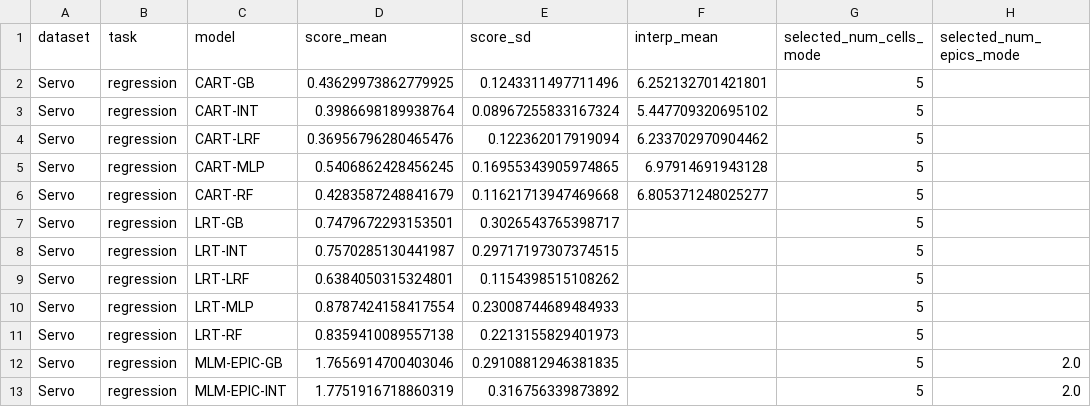
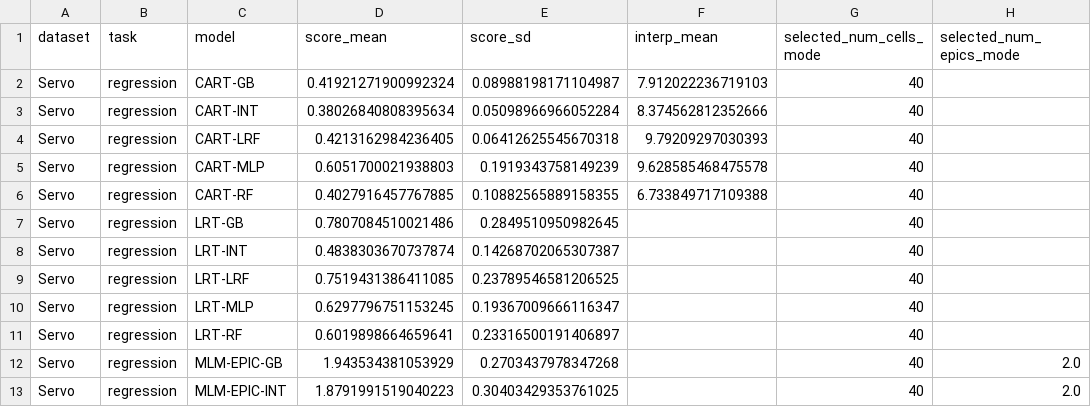
Before and after one commit to ZhKuriabov/SynthTreeClaude, a CSV file: SynthTree/main_accuracy_cosup_Servo.csv, drawn as a sheet; only a part is shown; the diff covers the shown part only.

```diff
--- a/SynthTree/main_accuracy_cosup_Servo.csv
+++ b/SynthTree/main_accuracy_cosup_Servo.csv
@@ -1,13 +1,13 @@
 dataset,task,model,score_mean,score_sd,interp_mean,selected_num_cells_mode,selected_num_epics_mode
-Servo,regression,CART-GB,0.43629973862779925,0.1243311497711496,6.252132701421801,5,
-Servo,regression,CART-INT,0.3986698189938764,0.08967255833167324,5.447709320695102,5,
-Servo,regression,CART-LRF,0.36956796280465476,0.122362017919094,6.233702970904462,5,
-Servo,regression,CART-MLP,0.5406862428456245,0.16955343905974865,6.97914691943128,5,
-Servo,regression,CART-RF,0.4283587248841679,0.11621713947469668,6.805371248025277,5,
-Servo,regression,LRT-GB,0.7479672293153501,0.3026543765398717,,5,
-Servo,regression,LRT-INT,0.7570285130441987,0.29717197307374515,,5,
-Servo,regression,LRT-LRF,0.6384050315324801,0.1154398515108262,,5,
-Servo,regression,LRT-MLP,0.8787424158417554,0.23008744689484933,,5,
-Servo,regression,LRT-RF,0.8359410089557138,0.2213155829401973,,5,
-Servo,regression,MLM-EPIC-GB,1.7656914700403046,0.29108812946381835,,5,2.0
-Servo,regression,MLM-EPIC-INT,1.7751916718860319,0.316756339873892,,5,2.0
+Servo,regression,CART-GB,0.41921271900992324,0.08988198171104987,7.912022236719103,40,
+Servo,regression,CART-INT,0.38026840808395634,0.05098966966052284,8.374562812352666,40,
+Servo,regression,CART-LRF,0.4213162984236405,0.06412625545670318,9.79209297030393,40,
+Servo,regression,CART-MLP,0.6051700021938803,0.1919343758149239,9.628585468475578,40,
+Servo,regression,CART-RF,0.4027916457767885,0.10882565889158355,6.733849717109388,40,
+Servo,regression,LRT-GB,0.7807084510021486,0.2849510950982645,,40,
+Servo,regression,LRT-INT,0.4838303670737874,0.14268702065307387,,40,
+Servo,regression,LRT-LRF,0.7519431386411085,0.23789546581206525,,40,
+Servo,regression,LRT-MLP,0.6297796751153245,0.19367009666116347,,40,
+Servo,regression,LRT-RF,0.6019898664659641,0.23316500191406897,,40,
+Servo,regression,MLM-EPIC-GB,1.943534381053929,0.2703437978347268,,40,2.0
+Servo,regression,MLM-EPIC-INT,1.8791991519040223,0.30403429353761025,,40,2.0
```
Also changed, not shown: 32 edited cells elsewhere in this file, SynthTree/main_accuracy_baseline_Servo.csv, SynthTree/main_accuracy_results_Servo.csv, 3 other files.
